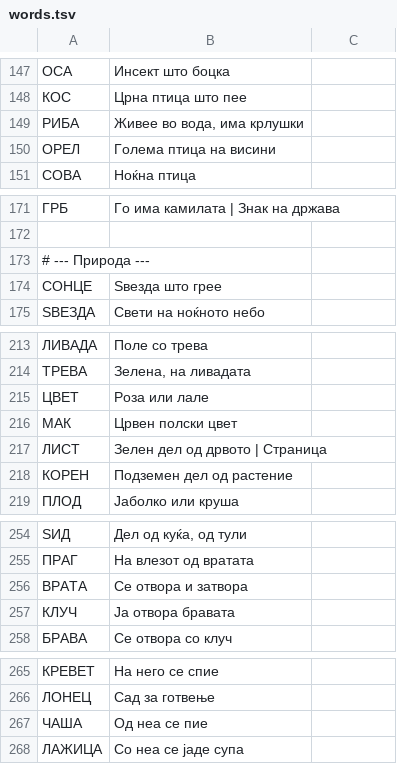
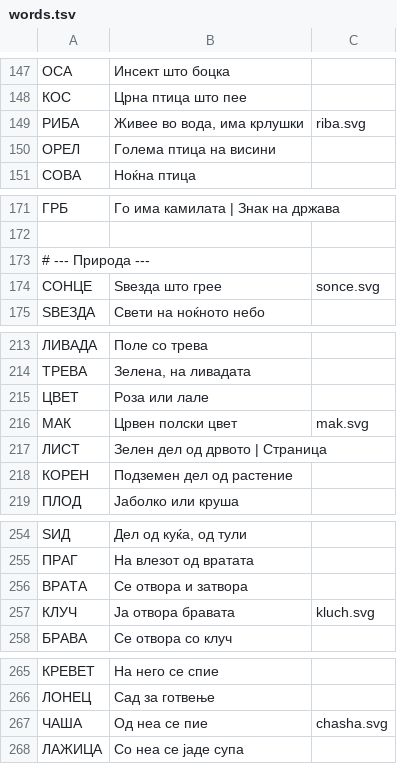
Before and after one commit to dojchinovskin/skandi, a TSV file: data/words/words.tsv, drawn as a sheet; only a part is shown, gaps mark what is left out.

```diff
--- a/data/words/words.tsv
+++ b/data/words/words.tsv
@@ -148,3 +148,3 @@
 КОС	Црна птица што пее
-РИБА	Живее во вода, има крлушки
+РИБА	Живее во вода, има крлушки	riba.svg
 ОРЕЛ	Голема птица на висини
@@ -173,3 +173,3 @@
 # --- Природа ---
-СОНЦЕ	Ѕвезда што грее
+СОНЦЕ	Ѕвезда што грее	sonce.svg
 ЅВЕЗДА	Свети на ноќното небо
@@ -215,3 +215,3 @@
 ЦВЕТ	Роза или лале
-МАК	Црвен полски цвет
+МАК	Црвен полски цвет	mak.svg
 ЛИСТ	Зелен дел од дрвото | Страница
@@ -256,3 +256,3 @@
 ВРАТА	Се отвора и затвора
-КЛУЧ	Ја отвора бравата
+КЛУЧ	Ја отвора бравата	kluch.svg
 БРАВА	Се отвора со клуч
@@ -266,3 +266,3 @@
 ЛОНЕЦ	Сад за готвење
-ЧАША	Од неа се пие
+ЧАША	Од неа се пие	chasha.svg
 ЛАЖИЦА	Со неа се јаде супа
```
Also changed, not shown: 22 other files.
